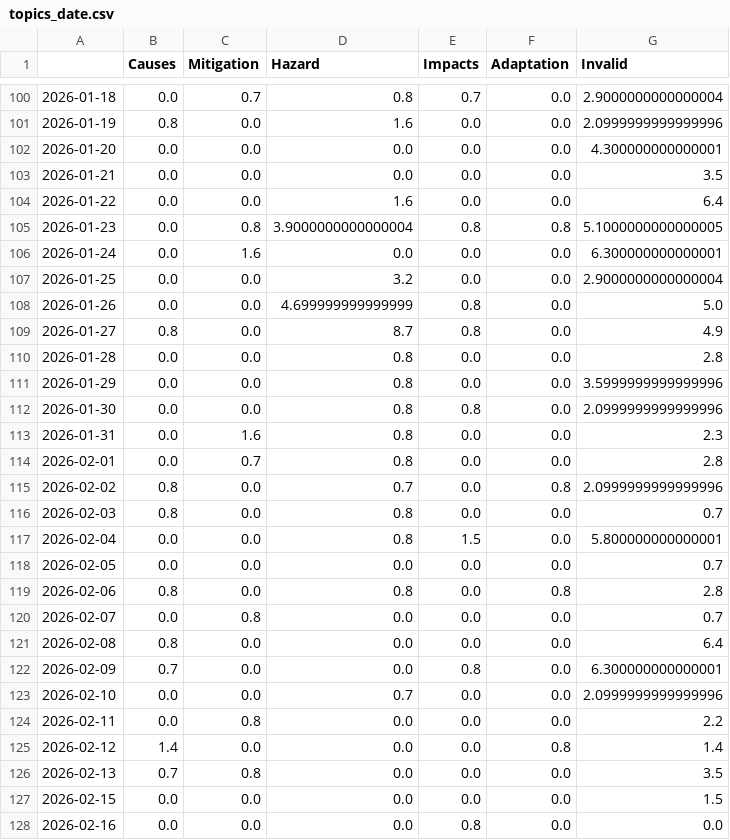
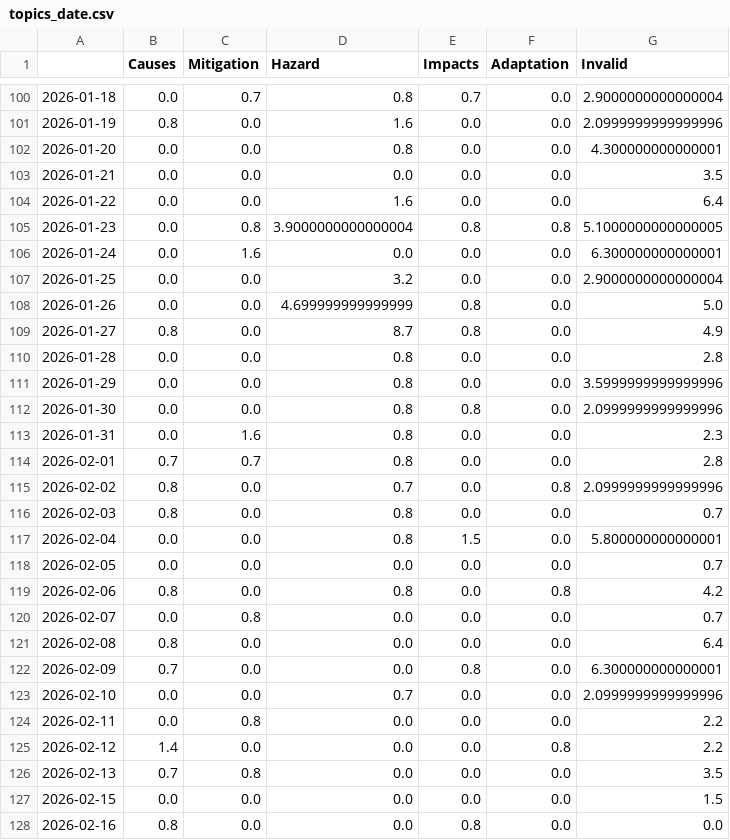
Before and after one commit to magaliekathrin-news/HeatIsComing, a CSV file: csv/topics_date.csv, drawn as a sheet; only a part is shown, gaps mark what is left out.

```diff
--- a/csv/topics_date.csv
+++ b/csv/topics_date.csv
@@ -101,3 +101,3 @@
 2026-01-19,0.8,0.0,1.6,0.0,0.0,2.0999999999999996
-2026-01-20,0.0,0.0,0.0,0.0,0.0,4.300000000000001
+2026-01-20,0.0,0.0,0.8,0.0,0.0,4.300000000000001
 2026-01-21,0.0,0.0,0.0,0.0,0.0,3.5
@@ -113,3 +113,3 @@
 2026-01-31,0.0,1.6,0.8,0.0,0.0,2.3
-2026-02-01,0.0,0.7,0.8,0.0,0.0,2.8
+2026-02-01,0.7,0.7,0.8,0.0,0.0,2.8
 2026-02-02,0.8,0.0,0.7,0.0,0.8,2.0999999999999996
@@ -118,3 +118,3 @@
 2026-02-05,0.0,0.0,0.0,0.0,0.0,0.7
-2026-02-06,0.8,0.0,0.8,0.0,0.8,2.8
+2026-02-06,0.8,0.0,0.8,0.0,0.8,4.2
 2026-02-07,0.0,0.8,0.0,0.0,0.0,0.7
@@ -124,5 +124,5 @@
 2026-02-11,0.0,0.8,0.0,0.0,0.0,2.2
-2026-02-12,1.4,0.0,0.0,0.0,0.8,1.4
+2026-02-12,1.4,0.0,0.0,0.0,0.8,2.2
 2026-02-13,0.7,0.8,0.0,0.0,0.0,3.5
 2026-02-15,0.0,0.0,0.0,0.0,0.0,1.5
-2026-02-16,0.0,0.0,0.0,0.8,0.0,0.0
+2026-02-16,0.8,0.0,0.0,0.8,0.0,0.0
```
Also changed, not shown: 4 other files.
